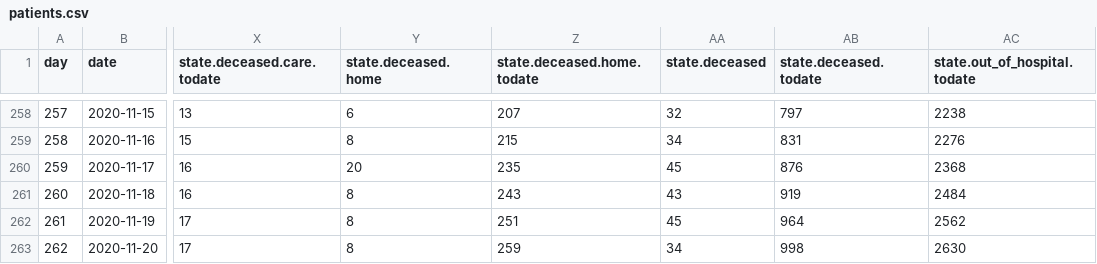
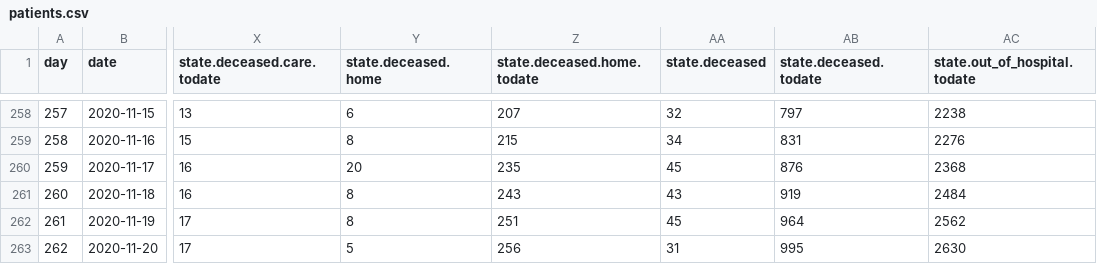
Before and after one commit to sledilnik/data, a CSV file: csv/patients.csv, drawn as a sheet; only a part is shown, gaps mark what is left out; the diff names each change by its address in the sheet, - before the commit and + after, or states it on an @@ line.

```diff
--- a/csv/patients.csv
+++ b/csv/patients.csv
-Y263 (state.deceased.home): 8
+Y263 (state.deceased.home): 5
-Z263 (state.deceased.home.todate): 259
+Z263 (state.deceased.home.todate): 256
-AA263 (state.deceased): 34
+AA263 (state.deceased): 31
-AB263 (state.deceased.todate): 998
+AB263 (state.deceased.todate): 995
```
Also changed, not shown: csv/stats.csv, 2 other files.
